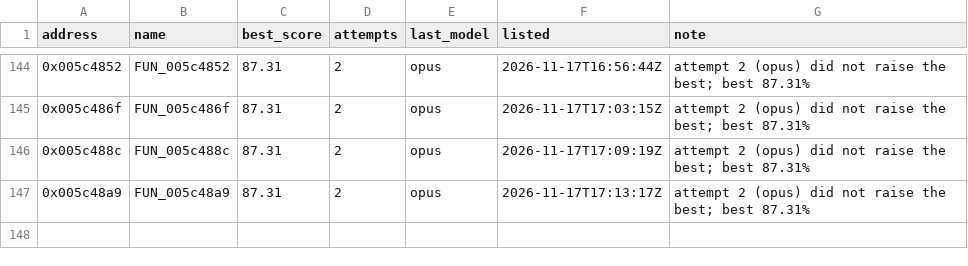
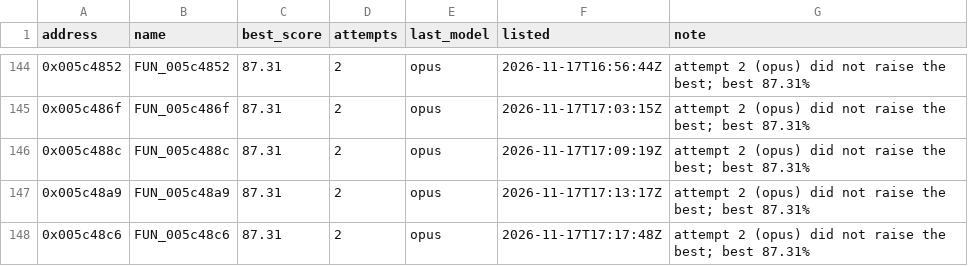
Before and after one commit to marinohardin/SFC2-decomp, a TSV file: analysis/results/revisit_functions.tsv, drawn as a sheet; only a part is shown, gaps mark what is left out; the diff names each change by its address in the sheet, - before the commit and + after, or states it on an @@ line.

Commit message:
chore(harness): update FUN_005c48c6 (0x005c48c6) on the revisit list
The stop rule ended its run short of 100%; see analysis/results/revisit_functions.tsv.

```diff
--- a/analysis/results/revisit_functions.tsv
+++ b/analysis/results/revisit_functions.tsv
+row 148: 0x005c48c6 | FUN_005c48c6 | 87.31 | 2 | opus | 2026-11-17T17:17:48Z | attempt 2 (opus) did not raise the best; best 87.31%
```
